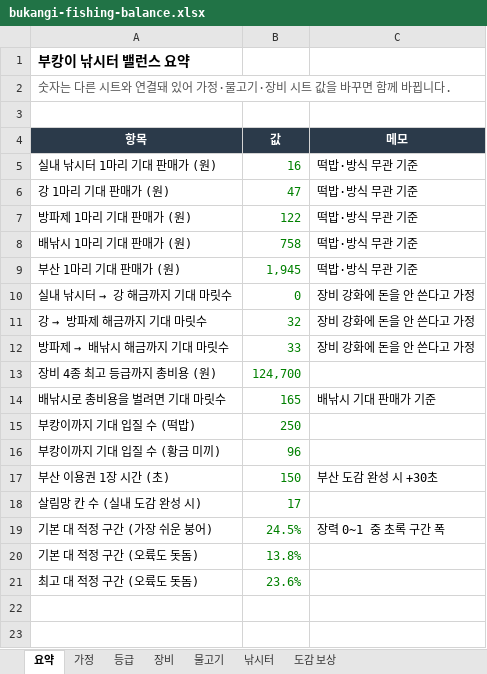
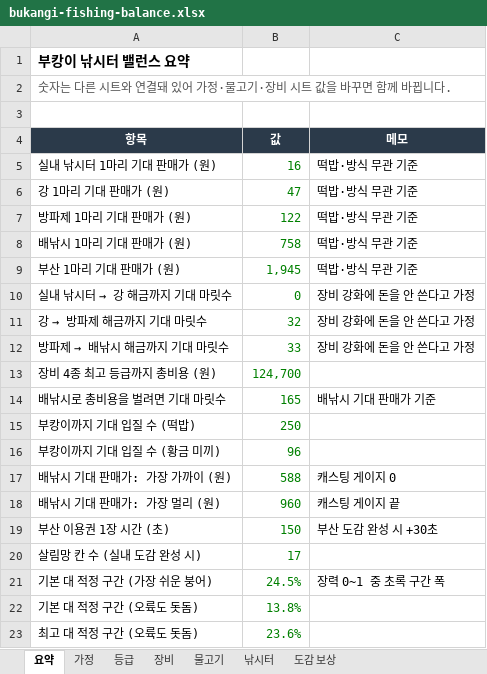
Before and after one commit to kisixto/bukangi-fishing, an Excel workbook: bukangi-fishing-balance.xlsx, sheet 요약, drawn as a sheet; values as stored, in another font and other column widths than the file's, no borders; the diff names each change by its address in the sheet, - before the commit and + after, or states it on an @@ line.

```diff
--- a/bukangi-fishing-balance.xlsx (sheet 요약)
+++ b/bukangi-fishing-balance.xlsx (sheet 요약)
+row 17: 배낚시 기대 판매가: 가장 가까이 (원) | 588 | 캐스팅 게이지 0
+row 18: 배낚시 기대 판매가: 가장 멀리 (원) | 960 | 캐스팅 게이지 끝
```
Also changed, not shown: sheet 낚시터, sheet 가정, sheet 물고기, 2 other files.
